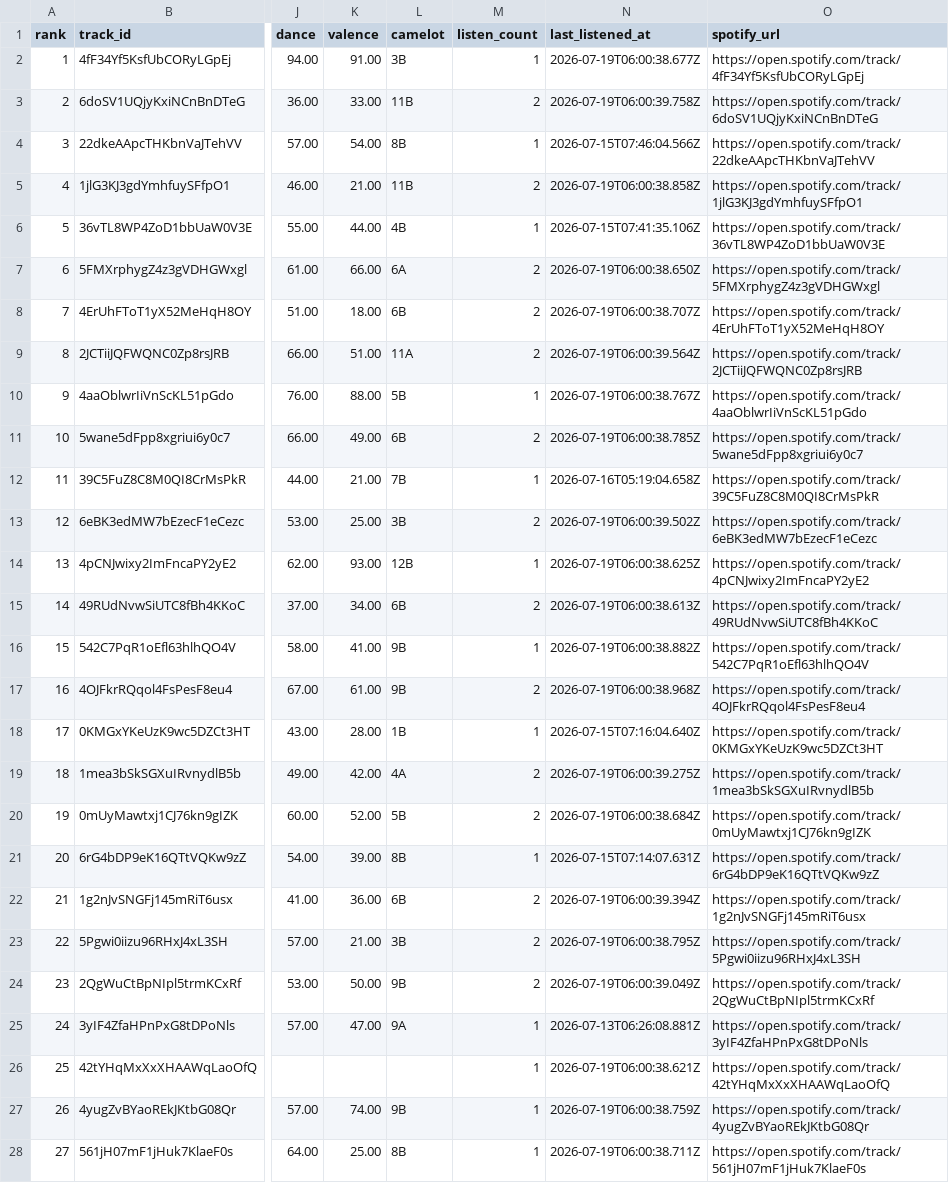
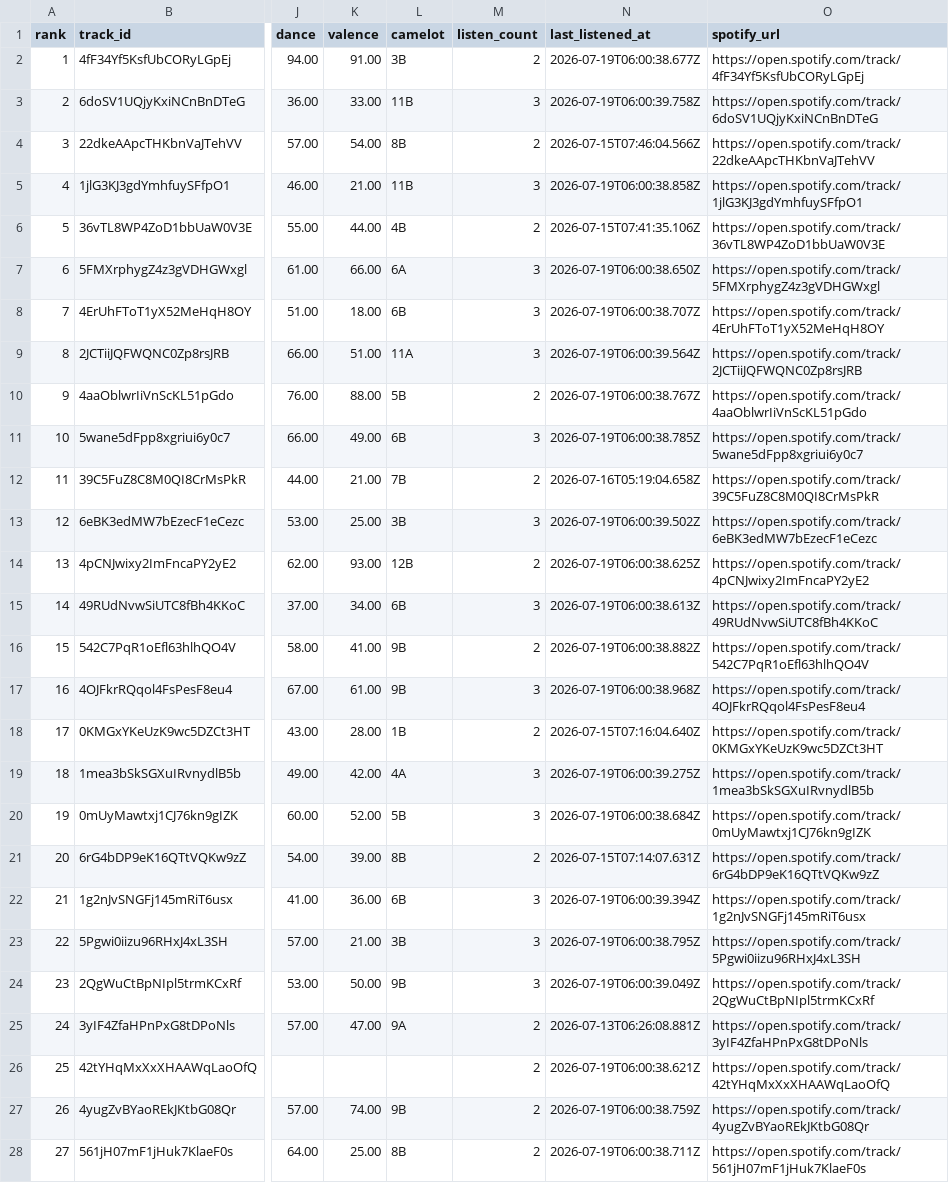
Before and after one commit to kaseymallette/wax, a CSV file: users/kaseysmom/playlists/favorites-archive.csv, drawn as a sheet; only a part is shown, gaps mark what is left out; the diff covers the shown part only; the diff names each change by its address in the sheet, - before the commit and + after, or states it on an @@ line.

```diff
--- a/users/kaseysmom/playlists/favorites-archive.csv
+++ b/users/kaseysmom/playlists/favorites-archive.csv
-M2 (listen_count): 1
+M2 (listen_count): 2
-M3 (listen_count): 2
+M3 (listen_count): 3
-M4 (listen_count): 1
+M4 (listen_count): 2
-M5 (listen_count): 2
+M5 (listen_count): 3
-M6 (listen_count): 1
+M6 (listen_count): 2
-M7:M9 (listen_count): 2
+M7:M9 (listen_count): 3
-M10 (listen_count): 1
+M10 (listen_count): 2
-M11 (listen_count): 2
+M11 (listen_count): 3
-M12 (listen_count): 1
+M12 (listen_count): 2
-M13 (listen_count): 2
+M13 (listen_count): 3
-M14 (listen_count): 1
+M14 (listen_count): 2
-M15 (listen_count): 2
+M15 (listen_count): 3
-M16 (listen_count): 1
+M16 (listen_count): 2
-M17 (listen_count): 2
+M17 (listen_count): 3
-M18 (listen_count): 1
+M18 (listen_count): 2
-M19:M20 (listen_count): 2
+M19:M20 (listen_count): 3
-M21 (listen_count): 1
+M21 (listen_count): 2
-M22:M24 (listen_count): 2
+M22:M24 (listen_count): 3
-M25:M28 (listen_count): 1
+M25:M28 (listen_count): 2
```
Also changed, not shown: 45 edited cells elsewhere in this file, users/kaseysmom/playlists/currently-listening.csv, users/kaseysmom/playlists/daily-1.csv, 18 other files.
